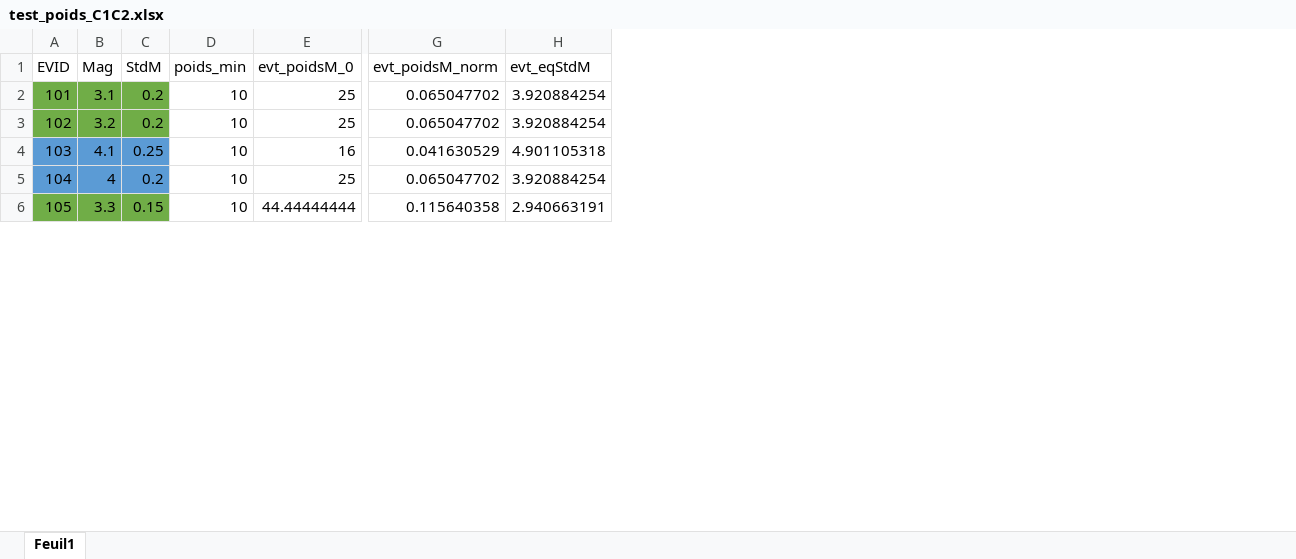
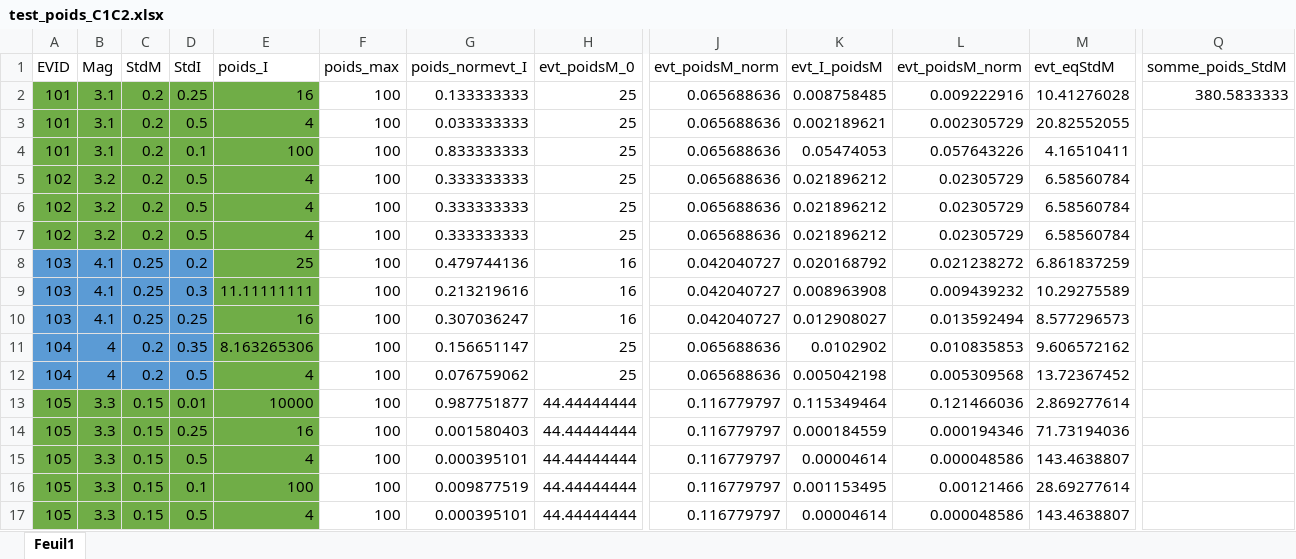
Before and after one commit to ludmilaprvst/CalIPE, an Excel workbook: Testpy_dataset/test_poids_C1C2.xlsx, sheet Feuil1, drawn as a sheet; only a part is shown, gaps mark what is left out; values as stored, in another font and other column widths than the file's, no borders; removed rows and columns are numbered as before the commit, all else as after; rows hold the shown columns only; the diff covers the shown part only; the diff names each change by its address in the sheet, - before the commit and + after, or states it on an @@ line.

```diff
--- a/Testpy_dataset/test_poids_C1C2.xlsx (sheet Feuil1)
+++ b/Testpy_dataset/test_poids_C1C2.xlsx (sheet Feuil1)
-column D (poids_min), rows 2-6: all 10
+column D (StdI), row 2: 0.25; rows 7-8: 0.5 | 0.2; row 11: 0.35; row 13: 0.01
+column E (poids_I), row 2: 16; rows 7-8: 4 | 25; row 11: 8.163265306; row 13: 10000
+column F (poids_max), row 2: 100; rows 7-8: 100 | 100; row 11: 100; row 13: 100
+column G (poids_normevt_I), row 2: 0.133333333; rows 7-8: 0.333333333 | 0.479744136; row 11: 0.156651147; row 13: 0.987751877
+column K (evt_I_poidsM), row 2: 0.008758485; rows 7-8: 0.021896212 | 0.020168792; row 11: 0.0102902; row 13: 0.115349464
+column L (evt_poidsM_norm), row 2: 0.009222916; rows 7-8: 0.02305729 | 0.021238272; row 11: 0.010835853; row 13: 0.121466036
+column Q (somme_poids_StdM), row 2: 380.5833333
-J2 (evt_poidsM_norm): 0.065047702
+J2 (evt_poidsM_norm): 0.065688636
-M2 (evt_eqStdM): 3.920884254
+M2 (evt_eqStdM): 10.41276028
+row 3: 101 | 3.1 | 0.2 | 0.5 | 4 | 100 | 0.033333333 | 25 | 0.065688636 | 0.002189621 | 0.002305729 | 20.82552055
+row 4: 101 | 3.1 | 0.2 | 0.1 | 100 | 100 | 0.833333333 | 25 | 0.065688636 | 0.05474053 | 0.057643226 | 4.16510411
+row 5: 102 | 3.2 | 0.2 | 0.5 | 4 | 100 | 0.333333333 | 25 | 0.065688636 | 0.021896212 | 0.02305729 | 6.58560784
+row 6: 102 | 3.2 | 0.2 | 0.5 | 4 | 100 | 0.333333333 | 25 | 0.065688636 | 0.021896212 | 0.02305729 | 6.58560784
-J7 (evt_poidsM_norm): 0.065047702
+J7 (evt_poidsM_norm): 0.065688636
-M7 (evt_eqStdM): 3.920884254
+M7 (evt_eqStdM): 6.58560784
-J8 (evt_poidsM_norm): 0.041630529
+J8 (evt_poidsM_norm): 0.042040727
-M8 (evt_eqStdM): 4.901105318
+M8 (evt_eqStdM): 6.861837259
+row 9: 103 | 4.1 | 0.25 | 0.3 | 11.11111111 | 100 | 0.213219616 | 16 | 0.042040727 | 0.008963908 | 0.009439232 | 10.29275589
+row 10: 103 | 4.1 | 0.25 | 0.25 | 16 | 100 | 0.307036247 | 16 | 0.042040727 | 0.012908027 | 0.013592494 | 8.577296573
-J11 (evt_poidsM_norm): 0.065047702
+J11 (evt_poidsM_norm): 0.065688636
-M11 (evt_eqStdM): 3.920884254
+M11 (evt_eqStdM): 9.606572162
+row 12: 104 | 4 | 0.2 | 0.5 | 4 | 100 | 0.076759062 | 25 | 0.065688636 | 0.005042198 | 0.005309568 | 13.72367452
-J13 (evt_poidsM_norm): 0.115640358
+J13 (evt_poidsM_norm): 0.116779797
-M13 (evt_eqStdM): 2.940663191
+M13 (evt_eqStdM): 2.869277614
+row 14: 105 | 3.3 | 0.15 | 0.25 | 16 | 100 | 0.001580403 | 44.44444444 | 0.116779797 | 0.000184559 | 0.000194346 | 71.73194036
+row 15: 105 | 3.3 | 0.15 | 0.5 | 4 | 100 | 0.000395101 | 44.44444444 | 0.116779797 | 0.00004614 | 0.000048586 | 143.4638807
+row 16: 105 | 3.3 | 0.15 | 0.1 | 100 | 100 | 0.009877519 | 44.44444444 | 0.116779797 | 0.001153495 | 0.00121466 | 28.69277614
+row 17: 105 | 3.3 | 0.15 | 0.5 | 4 | 100 | 0.000395101 | 44.44444444 | 0.116779797 | 0.00004614 | 0.000048586 | 143.4638807
```
Also changed, not shown: 15 added rows and 28 edited cells elsewhere in this sheet, formulas that keep their value, 17 other files.
